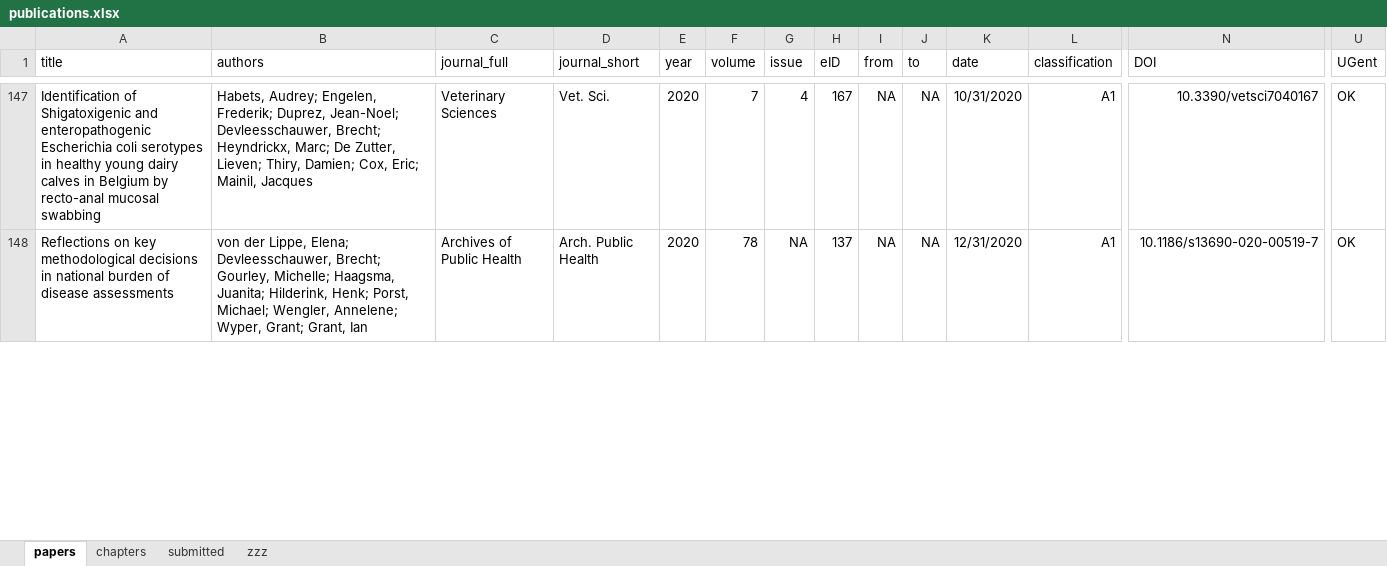
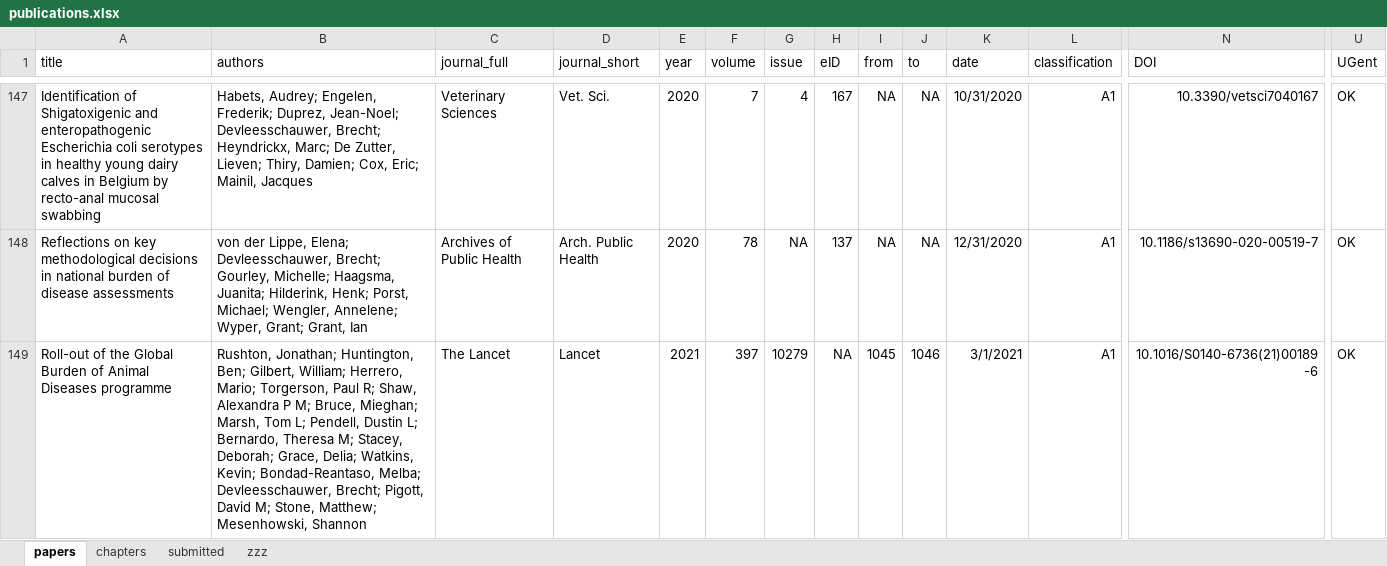
Before and after one commit to brechtdv/vitae, an Excel workbook: publications.xlsx, sheet papers, drawn as a sheet; only a part is shown, gaps mark what is left out; values as stored, in another font and other column widths than the file's, no borders; conditional formats and table styles not drawn; rows hold the shown columns only; the diff covers the shown part only; the diff names each change by its address in the sheet, - before the commit and + after, or states it on an @@ line.

```diff
--- a/publications.xlsx (sheet papers)
+++ b/publications.xlsx (sheet papers)
+row 149: Roll-out of the Global Burden of Animal Diseases programme | Rushton, Jonathan; Huntington, Ben; Gilbert, William; Herrero, Mario; Torgerson, Paul R; Shaw, Alexandra P M; Bruce, Mieghan; Marsh, Tom L; Pendell, Dustin L; Bernardo, Theresa M; Stacey, Deborah; Grace, Delia; Watkins, Kevin; Bondad-Reantaso, Melba; Devleesschauwer, Brecht; Pigott, David M; Stone, Matthew; Mesenhowski, Shannon | The Lancet | Lancet | 2021 | 397 | 10279 | NA | 1045 | 1046 | 3/1/2021 | A1 | 10.1016/S0140-6736(21)00189-6 | OK
```
Also changed, not shown: 1 removed row and 1 edited cell elsewhere in this sheet, sheet submitted, sheet zzz, 2 other files.
